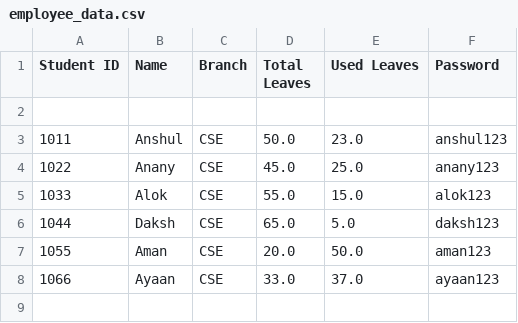
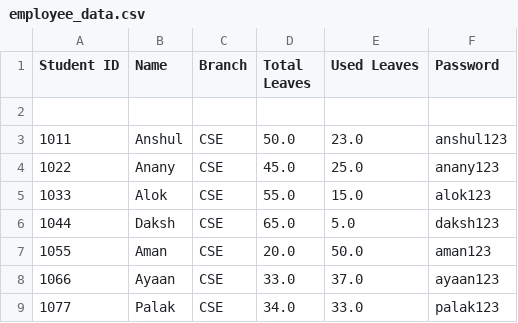
Before and after one commit to anshull-rajput/AI-Leave-Management-System, a CSV file: employee_data.csv, drawn as a sheet.

Commit message:
Update employee_data.csv

```diff
--- a/employee_data.csv
+++ b/employee_data.csv
@@ -8 +8,2 @@ Student ID,Name,Branch,Total Leaves,Used Leaves,Password
 1066,Ayaan,CSE,33.0,37.0,ayaan123
+1077,Palak,CSE,34.0,33.0,palak123
```
